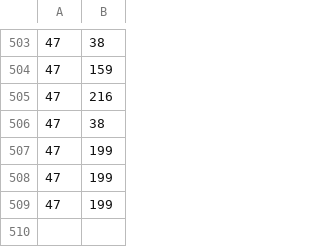
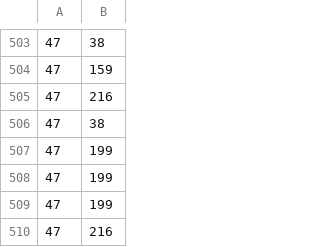
Before and after one commit to wachiuri/elasticsearch-jdbc-driver, a CSV file: noOfColumns.csv, drawn as a sheet; only a part is shown, gaps mark what is left out; the diff names each change by its address in the sheet, - before the commit and + after, or states it on an @@ line.

```diff
--- a/noOfColumns.csv
+++ b/noOfColumns.csv
+row 510: 47 | 216
```
Also changed, not shown: queriesAnalysis.csv.
